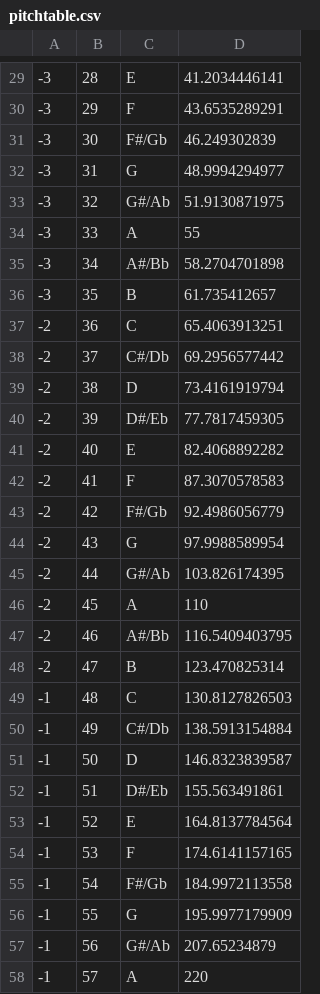
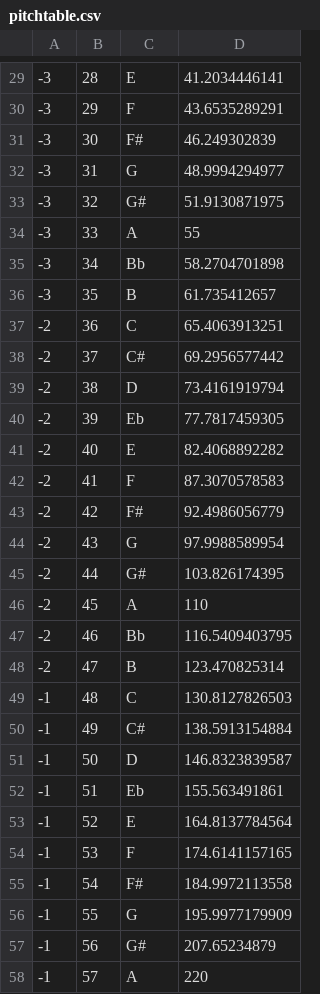
Before and after one commit to alanbriolat/MCP, a CSV file: notes/pitchtable.csv, drawn as a sheet; only a part is shown, gaps mark what is left out; the diff covers the shown part only.

```diff
--- a/notes/pitchtable.csv
+++ b/notes/pitchtable.csv
@@ -30,29 +30,29 @@
 -3,29,F,43.6535289291
--3,30,F#/Gb,46.249302839
+-3,30,F#,46.249302839
 -3,31,G,48.9994294977
--3,32,G#/Ab,51.9130871975
+-3,32,G#,51.9130871975
 -3,33,A,55
--3,34,A#/Bb,58.2704701898
+-3,34,Bb,58.2704701898
 -3,35,B,61.735412657
 -2,36,C,65.4063913251
--2,37,C#/Db,69.2956577442
+-2,37,C#,69.2956577442
 -2,38,D,73.4161919794
--2,39,D#/Eb,77.7817459305
+-2,39,Eb,77.7817459305
 -2,40,E,82.4068892282
 -2,41,F,87.3070578583
--2,42,F#/Gb,92.4986056779
+-2,42,F#,92.4986056779
 -2,43,G,97.9988589954
--2,44,G#/Ab,103.826174395
+-2,44,G#,103.826174395
 -2,45,A,110
--2,46,A#/Bb,116.5409403795
+-2,46,Bb,116.5409403795
 -2,47,B,123.470825314
 -1,48,C,130.8127826503
--1,49,C#/Db,138.5913154884
+-1,49,C#,138.5913154884
 -1,50,D,146.8323839587
--1,51,D#/Eb,155.563491861
+-1,51,Eb,155.563491861
 -1,52,E,164.8137784564
 -1,53,F,174.6141157165
--1,54,F#/Gb,184.9972113558
+-1,54,F#,184.9972113558
 -1,55,G,195.9977179909
--1,56,G#/Ab,207.65234879
+-1,56,G#,207.65234879
 -1,57,A,220
```
Also changed, not shown: 41 edited cells elsewhere in this file, 2 other files.
